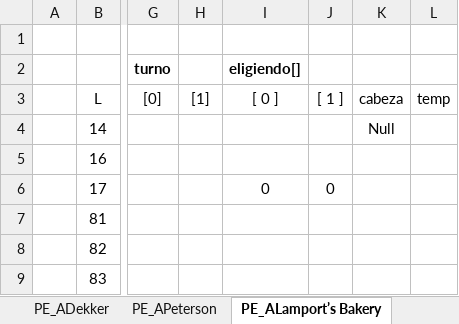
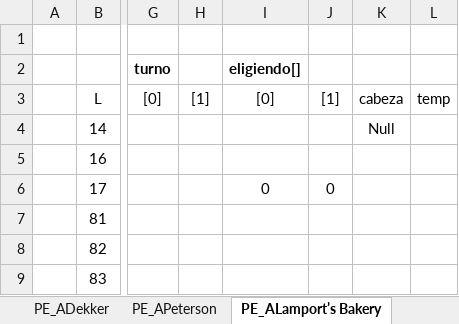
Before and after one commit to DiegoIgnacioCorreaCervantes/RSistemas_operativos, an Excel workbook: Pruebas_de_escritorio/PE_Exclusion_Mutua.xlsx, sheet PE_ALamport’s Bakery, drawn as a sheet; only a part is shown, gaps mark what is left out; values as stored, in another font and other column widths than the file's, no borders; the diff names each change by its address in the sheet, - before the commit and + after, or states it on an @@ line.

```diff
--- a/Pruebas_de_escritorio/PE_Exclusion_Mutua.xlsx (sheet PE_ALamport’s Bakery)
+++ b/Pruebas_de_escritorio/PE_Exclusion_Mutua.xlsx (sheet PE_ALamport’s Bakery)
-I3 (eligiendo[]): [ 0 ]
+I3 (eligiendo[]): [0]
-J3: [ 1 ]
+J3: [1]
```
Also changed, not shown: 1 other file.
